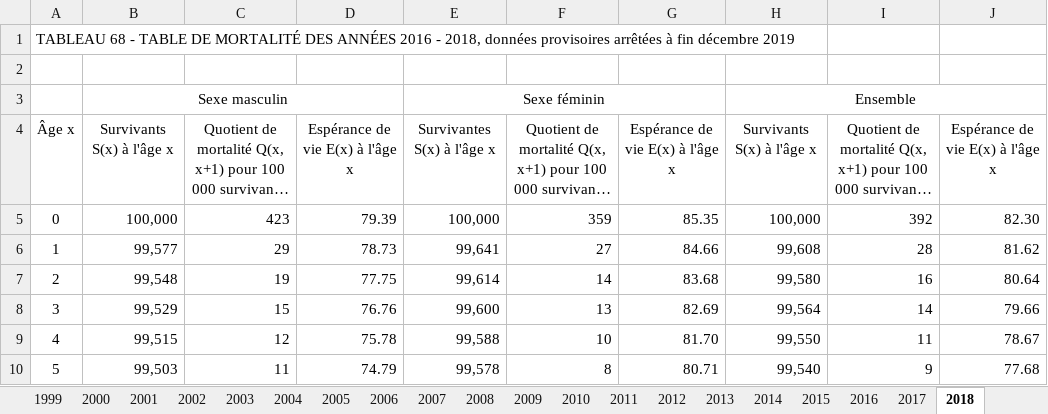
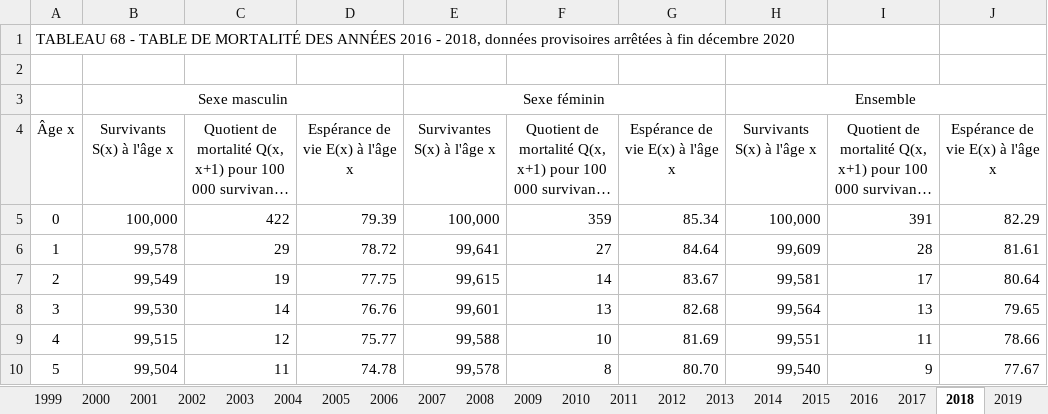
Before and after one commit to patrickaubert/healthexpectancies, an Excel workbook: data-raw/fe_t68.xlsx, sheet 2018, drawn as a sheet; only a part is shown; long unchanged cells end in …; values as stored, in another font and other column widths than the file's, no borders; the diff covers the shown part only; the diff names each change by its address in the sheet, - before the commit and + after, or states it on an @@ line.

```diff
--- a/data-raw/fe_t68.xlsx (sheet 2018)
+++ b/data-raw/fe_t68.xlsx (sheet 2018)
+sheet tab: 2019
-A1: …fin décembre 2019
+A1: …fin décembre 2020
-C5: 423
+C5: 422
-G5: 85.35
+G5: 85.34
-I5: 392
+I5: 391
-J5: 82.30
+J5: 82.29
-B6: 99,577
+B6: 99,578
-D6: 78.73
+D6: 78.72
-G6: 84.66
+G6: 84.64
-H6: 99,608
+H6: 99,609
-J6: 81.62
+J6: 81.61
-B7: 99,548
+B7: 99,549
-E7: 99,614
+E7: 99,615
-G7: 83.68
+G7: 83.67
-H7: 99,580
+H7: 99,581
-I7: 16
+I7: 17
-B8: 99,529
+B8: 99,530
-C8: 15
+C8: 14
-E8: 99,600
+E8: 99,601
-G8: 82.69
+G8: 82.68
-I8: 14
+I8: 13
-J8: 79.66
+J8: 79.65
-D9: 75.78
+D9: 75.77
-G9: 81.70
+G9: 81.69
-H9: 99,550
+H9: 99,551
-J9: 78.67
+J9: 78.66
-B10: 99,503
+B10: 99,504
-D10: 74.79
+D10: 74.78
-G10: 80.71
+G10: 80.70
-J10: 77.68
+J10: 77.67
```
Also changed, not shown: 775 edited cells elsewhere in this sheet, sheet 2017, data-raw/fm_t68.xlsx, 22 other files.
